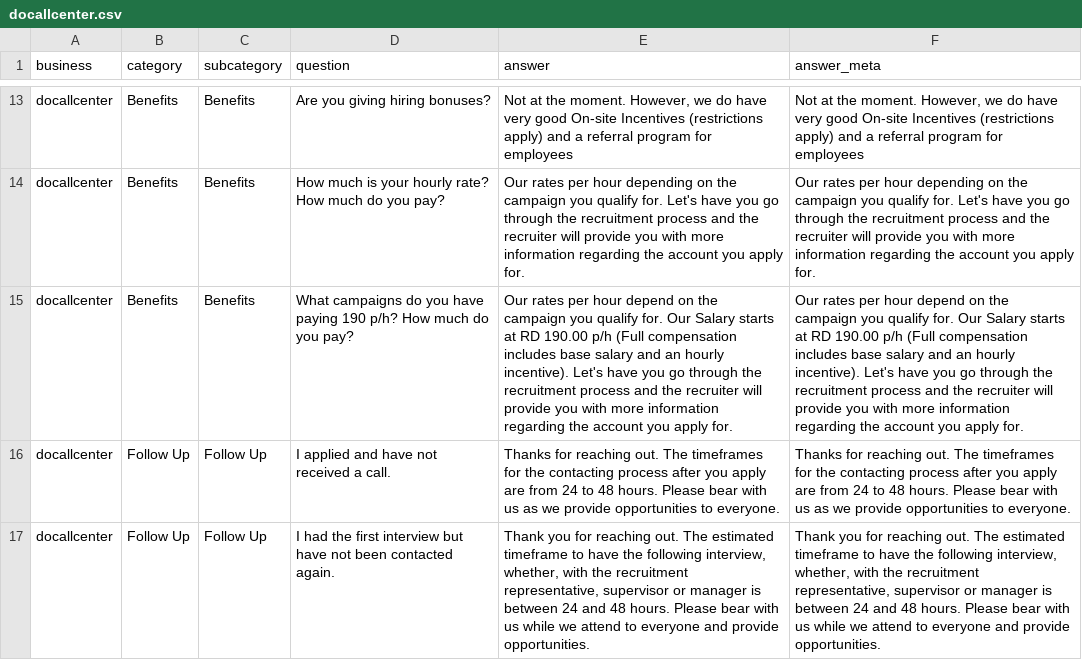
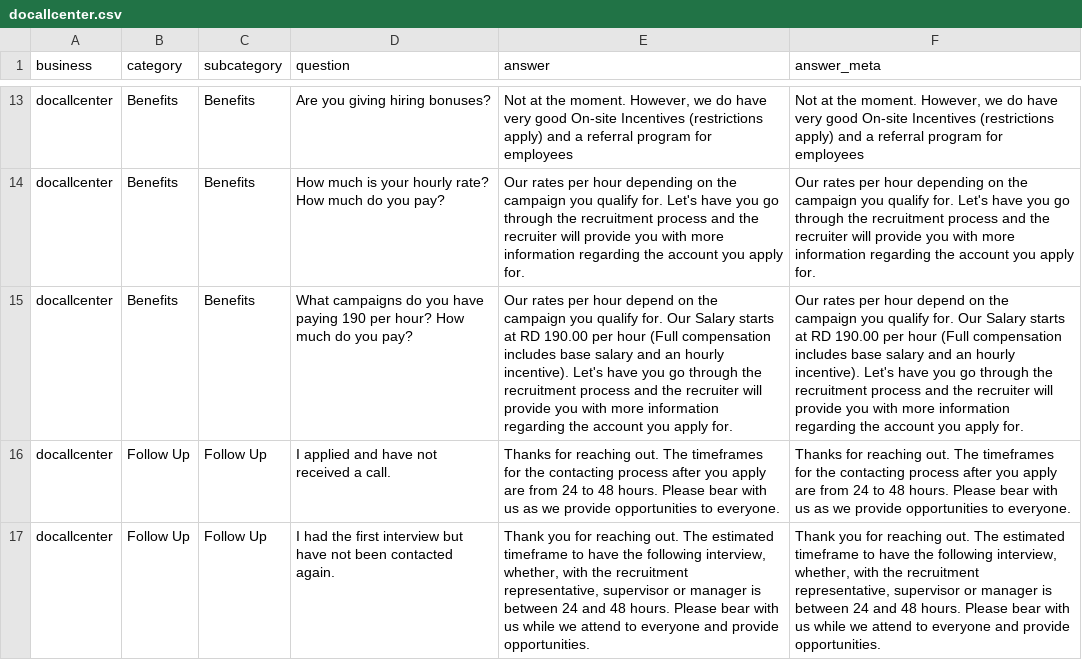
Before and after one commit to vardeveloper/neuronal_search, a CSV file: dataset/docallcenter.csv, drawn as a sheet; only a part is shown, gaps mark what is left out; the diff names each change by its address in the sheet, - before the commit and + after, or states it on an @@ line.

Commit message:
improvements: dataset docallcenter

```diff
--- a/dataset/docallcenter.csv
+++ b/dataset/docallcenter.csv
-D15 (question): …paying 190 p/h? How much…
+D15 (question): …paying 190 per hour? How much…
-E15 (answer): …RD 190.00 p/h (Full compensation…
+E15 (answer): …RD 190.00 per hour (Full compensation…
-F15 (answer_meta): …RD 190.00 p/h (Full compensation…
+F15 (answer_meta): …RD 190.00 per hour (Full compensation…
```
